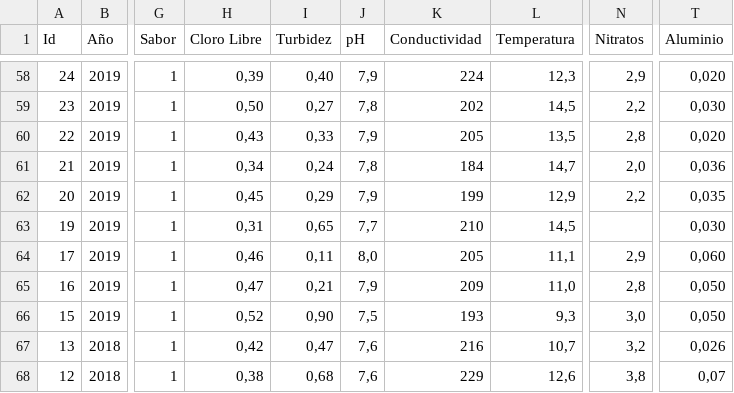
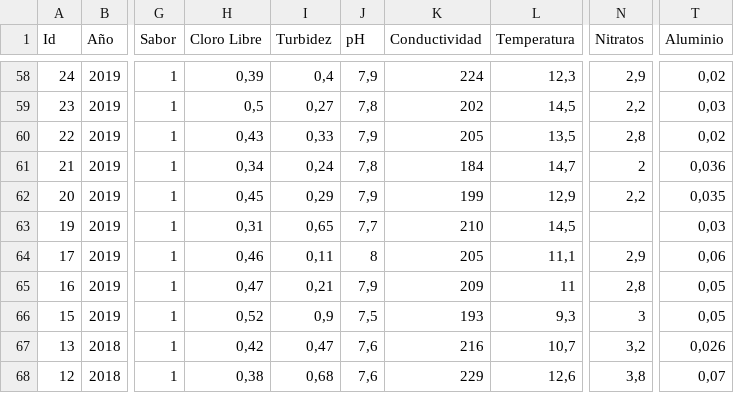
Before and after one commit to Mse1003/PracticasFuentesdeDatosGrupoD, a CSV file: INPUT/DATA/123.csv, drawn as a sheet; only a part is shown, gaps mark what is left out; the diff covers the shown part only; the diff names each change by its address in the sheet, - before the commit and + after, or states it on an @@ line.

```diff
--- a/INPUT/DATA/123.csv
+++ b/INPUT/DATA/123.csv
-I58 (Turbidez): 0,40
+I58 (Turbidez): 0,4
-T58 (Aluminio): 0,020
+T58 (Aluminio): 0,02
-H59 (Cloro Libre): 0,50
+H59 (Cloro Libre): 0,5
-T59 (Aluminio): 0,030
+T59 (Aluminio): 0,03
-T60 (Aluminio): 0,020
+T60 (Aluminio): 0,02
-N61 (Nitratos): 2,0
+N61 (Nitratos): 2
-T63 (Aluminio): 0,030
+T63 (Aluminio): 0,03
-J64 (pH): 8,0
+J64 (pH): 8
-T64 (Aluminio): 0,060
+T64 (Aluminio): 0,06
-L65 (Temperatura): 11,0
+L65 (Temperatura): 11
-T65:T66 (Aluminio): 0,050
+T65:T66 (Aluminio): 0,05
-I66 (Turbidez): 0,90
+I66 (Turbidez): 0,9
-N66 (Nitratos): 3,0
+N66 (Nitratos): 3
```
Also changed, not shown: 54 edited cells elsewhere in this file.
